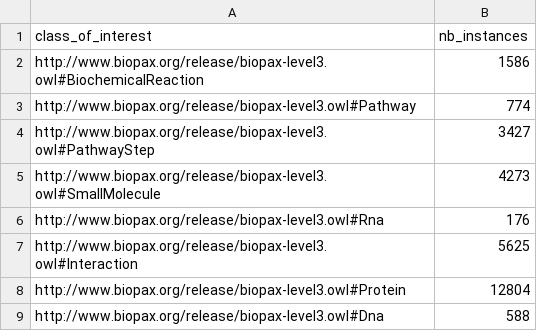
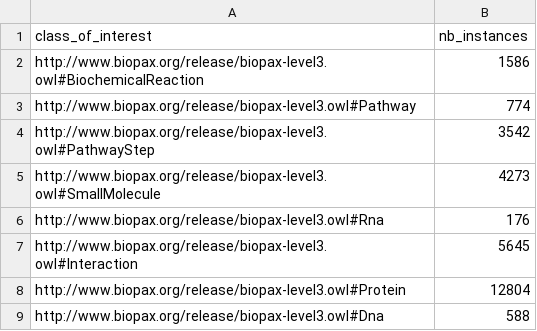
Before and after one commit to CecileBeust/BioPAXReview2024Codes, a CSV file: Figure3/Results/inoh_pc_counts_bp_classes.csv, drawn as a sheet.

```diff
--- a/Figure3/Results/inoh_pc_counts_bp_classes.csv
+++ b/Figure3/Results/inoh_pc_counts_bp_classes.csv
@@ -3,6 +3,6 @@ http://www.biopax.org/release/biopax-level3.owl#BiochemicalReaction,1586
 http://www.biopax.org/release/biopax-level3.owl#Pathway,774
-http://www.biopax.org/release/biopax-level3.owl#PathwayStep,3427
+http://www.biopax.org/release/biopax-level3.owl#PathwayStep,3542
 http://www.biopax.org/release/biopax-level3.owl#SmallMolecule,4273
 http://www.biopax.org/release/biopax-level3.owl#Rna,176
-http://www.biopax.org/release/biopax-level3.owl#Interaction,5625
+http://www.biopax.org/release/biopax-level3.owl#Interaction,5645
 http://www.biopax.org/release/biopax-level3.owl#Protein,12804
```
Also changed, not shown: Figure3/Results/Counts_BP_Classes_All_Databases.csv, Figure3/Results/humancyc_pc_counts_bp_classes.csv, 22 other files.
